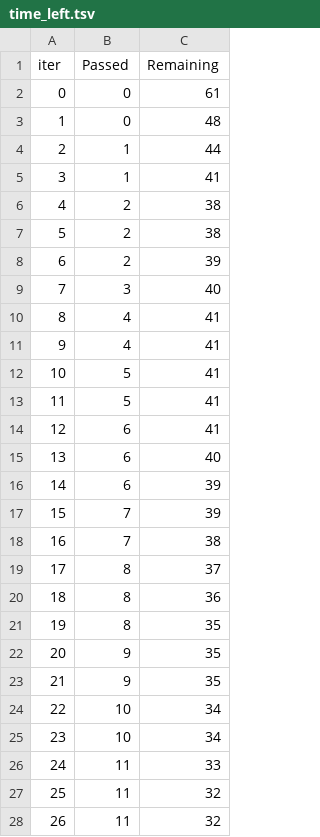
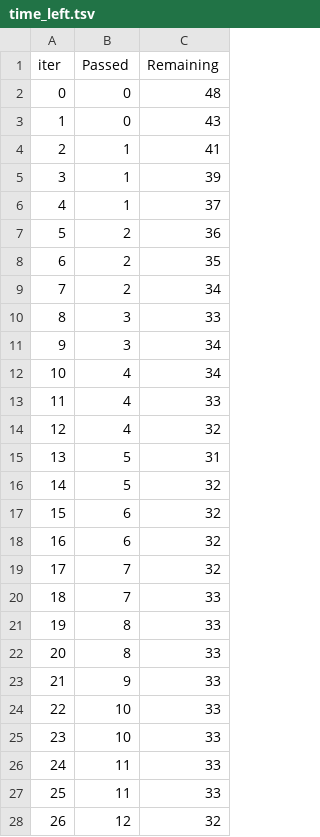
Before and after one commit to cgun/sales-assistant-demo, a TSV file: catboost_info/time_left.tsv, drawn as a sheet; only a part is shown; the diff covers the shown part only.

```diff
--- a/catboost_info/time_left.tsv
+++ b/catboost_info/time_left.tsv
@@ -1,28 +1,28 @@
 iter	Passed	Remaining
-0	0	61
-1	0	48
-2	1	44
-3	1	41
-4	2	38
-5	2	38
-6	2	39
-7	3	40
-8	4	41
-9	4	41
-10	5	41
-11	5	41
-12	6	41
-13	6	40
-14	6	39
-15	7	39
-16	7	38
-17	8	37
-18	8	36
-19	8	35
-20	9	35
-21	9	35
-22	10	34
-23	10	34
+0	0	48
+1	0	43
+2	1	41
+3	1	39
+4	1	37
+5	2	36
+6	2	35
+7	2	34
+8	3	33
+9	3	34
+10	4	34
+11	4	33
+12	4	32
+13	5	31
+14	5	32
+15	6	32
+16	6	32
+17	7	32
+18	7	33
+19	8	33
+20	8	33
+21	9	33
+22	10	33
+23	10	33
 24	11	33
-25	11	32
-26	11	32
+25	11	33
+26	12	32
```
Also changed, not shown: 68 edited cells elsewhere in this file, 39 other files.
